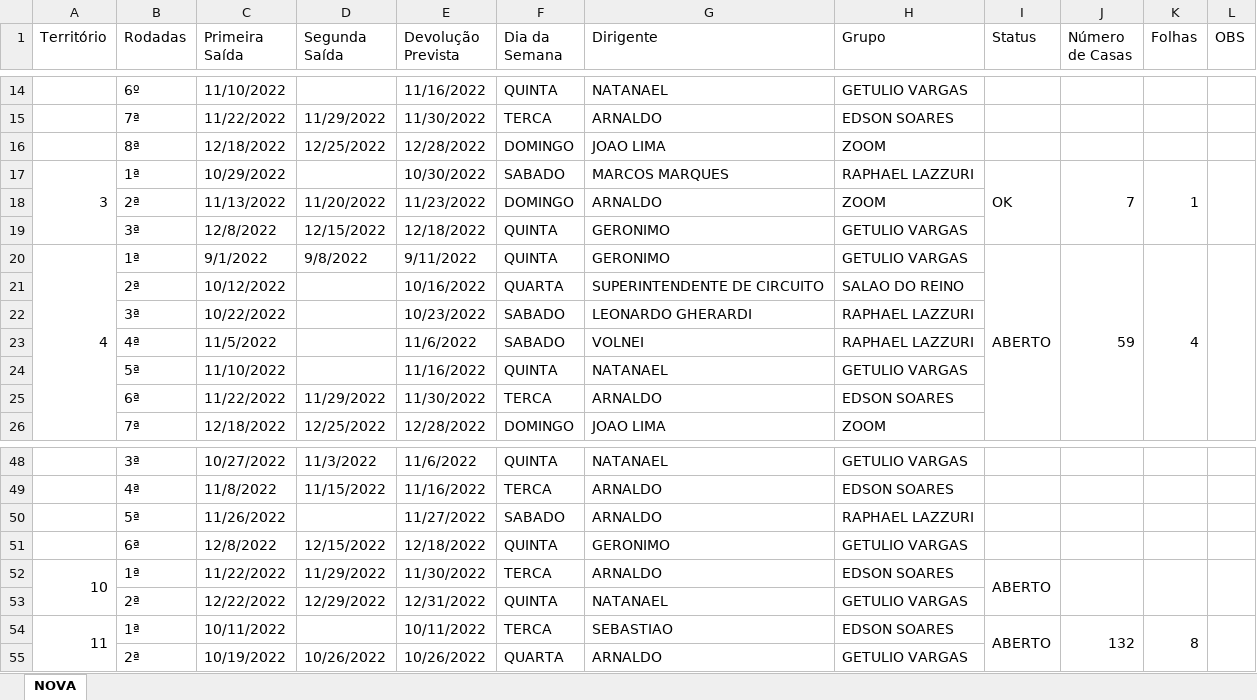
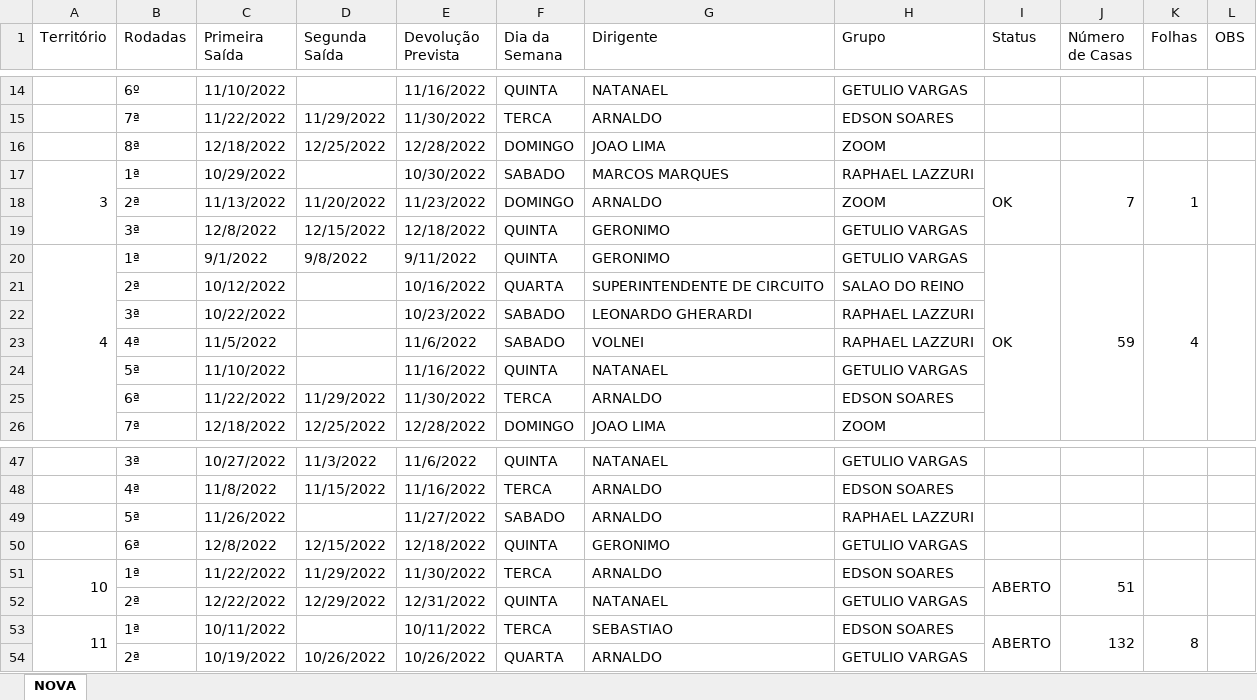
Before and after one commit to phchortolani/controle-territorio, an Excel workbook: sheet/CONTROLE_DE_TERRITORIO_2022.xlsx, sheet NOVA, drawn as a sheet; only a part is shown, gaps mark what is left out; values as stored, in another font and other column widths than the file's, no cell formats; addresses are those after the commit; the diff covers the shown part only; the diff names each change by its address in the sheet, - before the commit and + after, or states it on an @@ line.

```diff
--- a/sheet/CONTROLE_DE_TERRITORIO_2022.xlsx (sheet NOVA)
+++ b/sheet/CONTROLE_DE_TERRITORIO_2022.xlsx (sheet NOVA)
-I20 (Status): ABERTO
+I20 (Status): OK
-J51 (Número de Casas): (empty)
+J51 (Número de Casas): 51
```
Also changed, not shown: 3 removed rows, 6 edited cells and merged cells elsewhere in this sheet, cell formats, formulas that keep their value, 3 other files.
